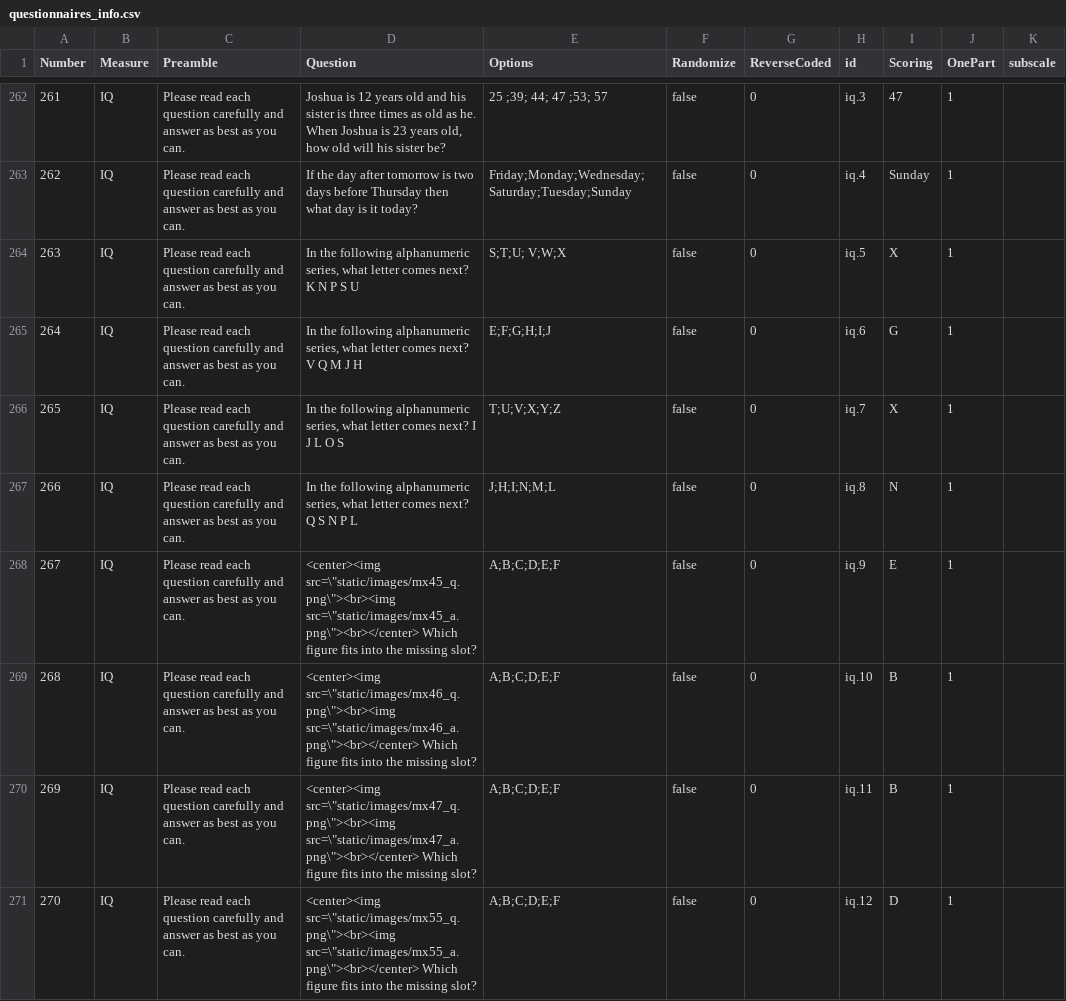
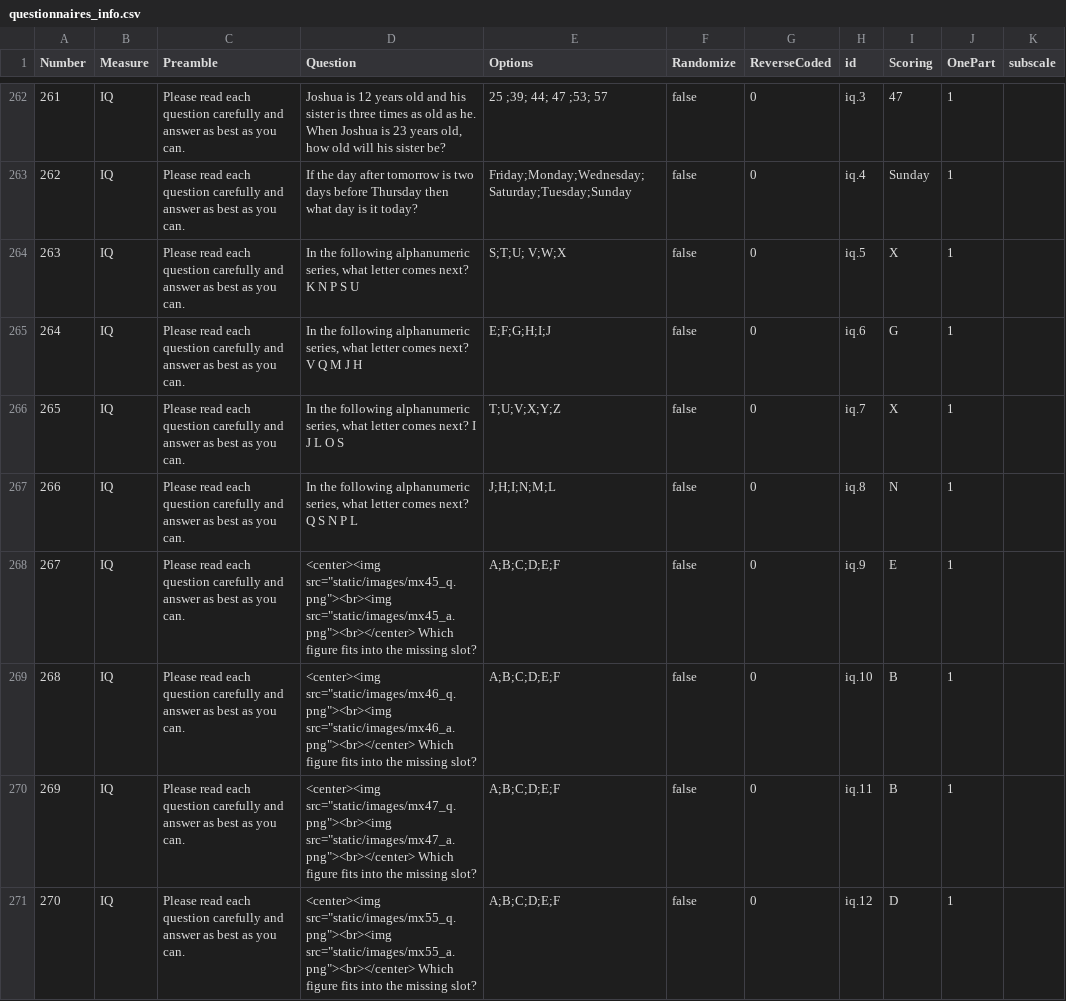
Before and after one commit to RationalityEnhancementGroup/planning-depth-differences, a CSV file: data/inputs/questionnaire_files/questionnaires_info.csv, drawn as a sheet; only a part is shown, gaps mark what is left out; the diff covers the shown part only.

Commit message:
questionnaire files

```diff
--- a/data/inputs/questionnaire_files/questionnaires_info.csv
+++ b/data/inputs/questionnaire_files/questionnaires_info.csv
@@ -267,5 +267,5 @@ Number,Measure,Preamble,Question,Options,Randomize,ReverseCoded,id,Scoring,OnePa
 266,IQ,Please read each question carefully and answer as best as you can.,"In the following alphanumeric series, what letter comes next? Q S N P L",J;H;I;N;M;L,false,0,iq.8,N,1,
-267,IQ,Please read each question carefully and answer as best as you can.,"<center><img src=\""static/images/mx45_q.png\""><br><img src=\""static/images/mx45_a.png\""><br></center> Which figure fits into the missing slot?",A;B;C;D;E;F,false,0,iq.9,E,1,
-268,IQ,Please read each question carefully and answer as best as you can.,"<center><img src=\""static/images/mx46_q.png\""><br><img src=\""static/images/mx46_a.png\""><br></center>  Which figure fits into the missing slot?",A;B;C;D;E;F,false,0,iq.10,B,1,
-269,IQ,Please read each question carefully and answer as best as you can.,"<center><img src=\""static/images/mx47_q.png\""><br><img src=\""static/images/mx47_a.png\""><br></center>  Which figure fits into the missing slot?",A;B;C;D;E;F,false,0,iq.11,B,1,
-270,IQ,Please read each question carefully and answer as best as you can.,"<center><img src=\""static/images/mx55_q.png\""><br><img src=\""static/images/mx55_a.png\""><br></center>  Which figure fits into the missing slot?",A;B;C;D;E;F,false,0,iq.12,D,1,
+267,IQ,Please read each question carefully and answer as best as you can.,"<center><img src=""static/images/mx45_q.png""><br><img src=""static/images/mx45_a.png""><br></center> Which figure fits into the missing slot?",A;B;C;D;E;F,false,0,iq.9,E,1,
+268,IQ,Please read each question carefully and answer as best as you can.,"<center><img src=""static/images/mx46_q.png""><br><img src=""static/images/mx46_a.png""><br></center>  Which figure fits into the missing slot?",A;B;C;D;E;F,false,0,iq.10,B,1,
+269,IQ,Please read each question carefully and answer as best as you can.,"<center><img src=""static/images/mx47_q.png""><br><img src=""static/images/mx47_a.png""><br></center>  Which figure fits into the missing slot?",A;B;C;D;E;F,false,0,iq.11,B,1,
+270,IQ,Please read each question carefully and answer as best as you can.,"<center><img src=""static/images/mx55_q.png""><br><img src=""static/images/mx55_a.png""><br></center>  Which figure fits into the missing slot?",A;B;C;D;E;F,false,0,iq.12,D,1,
```
Also changed, not shown: 8 edited cells elsewhere in this file, 1 other file.
